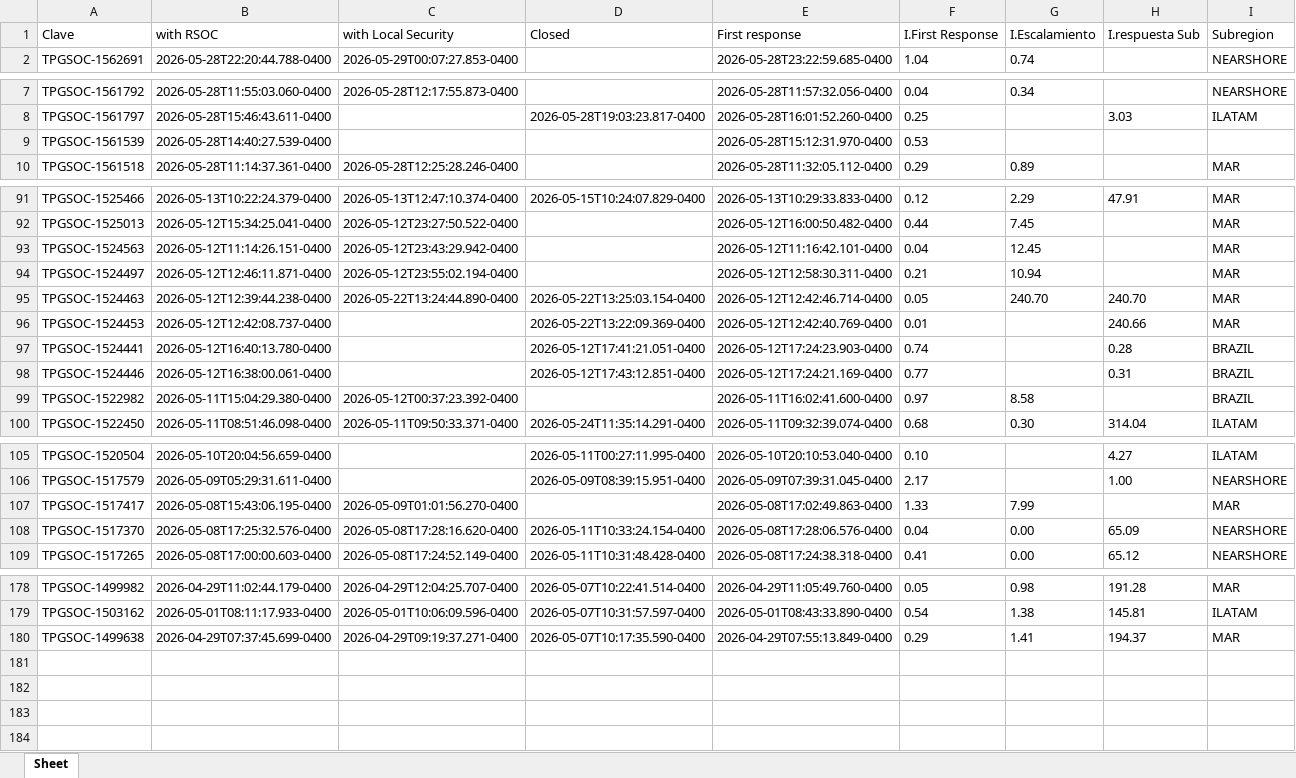
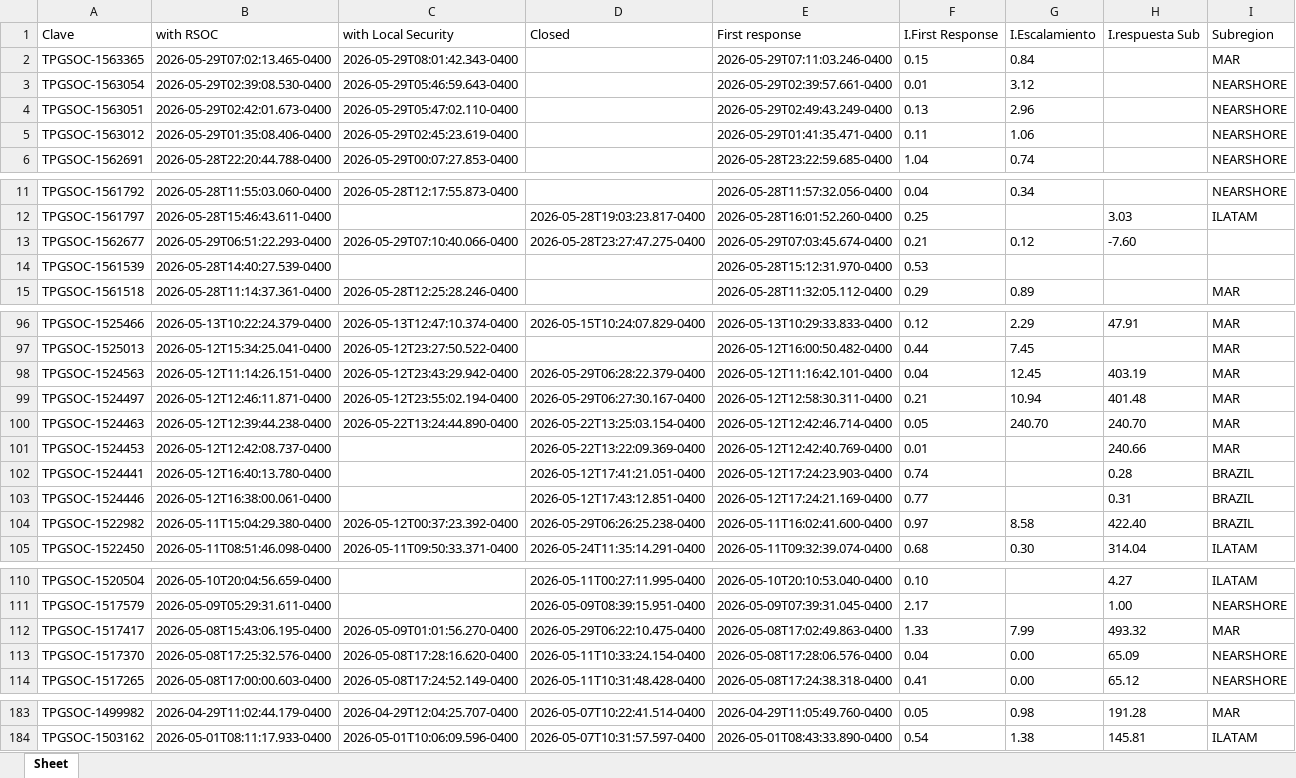
Before and after one commit to angeval25/TS, an Excel workbook: Libro1.xlsx, sheet Sheet, drawn as a sheet; only a part is shown, gaps mark what is left out; values as stored, in another font and other column widths than the file's, no borders; removed rows and columns are numbered as before the commit, all else as after; the diff covers the shown part only; the diff names each change by its address in the sheet, - before the commit and + after, or states it on an @@ line.

Commit message:
Auto-update Libro1.xlsx 2026-05-29 13:07:59 UTC

```diff
--- a/Libro1.xlsx (sheet Sheet)
+++ b/Libro1.xlsx (sheet Sheet)
+row 2: TPGSOC-1563365 | 2026-05-29T07:02:13.465-0400 | 2026-05-29T08:01:42.343-0400 |  | 2026-05-29T07:11:03.246-0400 | 0.15 | 0.84 |  | MAR
+row 3: TPGSOC-1563054 | 2026-05-29T02:39:08.530-0400 | 2026-05-29T05:46:59.643-0400 |  | 2026-05-29T02:39:57.661-0400 | 0.01 | 3.12 |  | NEARSHORE
+row 4: TPGSOC-1563051 | 2026-05-29T02:42:01.673-0400 | 2026-05-29T05:47:02.110-0400 |  | 2026-05-29T02:49:43.249-0400 | 0.13 | 2.96 |  | NEARSHORE
+row 5: TPGSOC-1563012 | 2026-05-29T01:35:08.406-0400 | 2026-05-29T02:45:23.619-0400 |  | 2026-05-29T01:41:35.471-0400 | 0.11 | 1.06 |  | NEARSHORE
+row 13: TPGSOC-1562677 | 2026-05-29T06:51:22.293-0400 | 2026-05-29T07:10:40.066-0400 | 2026-05-28T23:27:47.275-0400 | 2026-05-29T07:03:45.674-0400 | 0.21 | 0.12 | -7.60
-D98 (Closed): (empty)
+D98 (Closed): 2026-05-29T06:28:22.379-0400
-H98 (I.respuesta Sub): (empty)
+H98 (I.respuesta Sub): 403.19
-D99 (Closed): (empty)
+D99 (Closed): 2026-05-29T06:27:30.167-0400
-H99 (I.respuesta Sub): (empty)
+H99 (I.respuesta Sub): 401.48
-D104 (Closed): (empty)
+D104 (Closed): 2026-05-29T06:26:25.238-0400
-H104 (I.respuesta Sub): (empty)
+H104 (I.respuesta Sub): 422.40
-D112 (Closed): (empty)
+D112 (Closed): 2026-05-29T06:22:10.475-0400
-H112 (I.respuesta Sub): (empty)
+H112 (I.respuesta Sub): 493.32
-row 180: TPGSOC-1499638 | 2026-04-29T07:37:45.699-0400 | 2026-04-29T09:19:37.271-0400 | 2026-05-07T10:17:35.590-0400 | 2026-04-29T07:55:13.849-0400 | 0.29 | 1.41 | 194.37 | MAR
```
Also changed, not shown: 6 edited cells elsewhere in this sheet.
